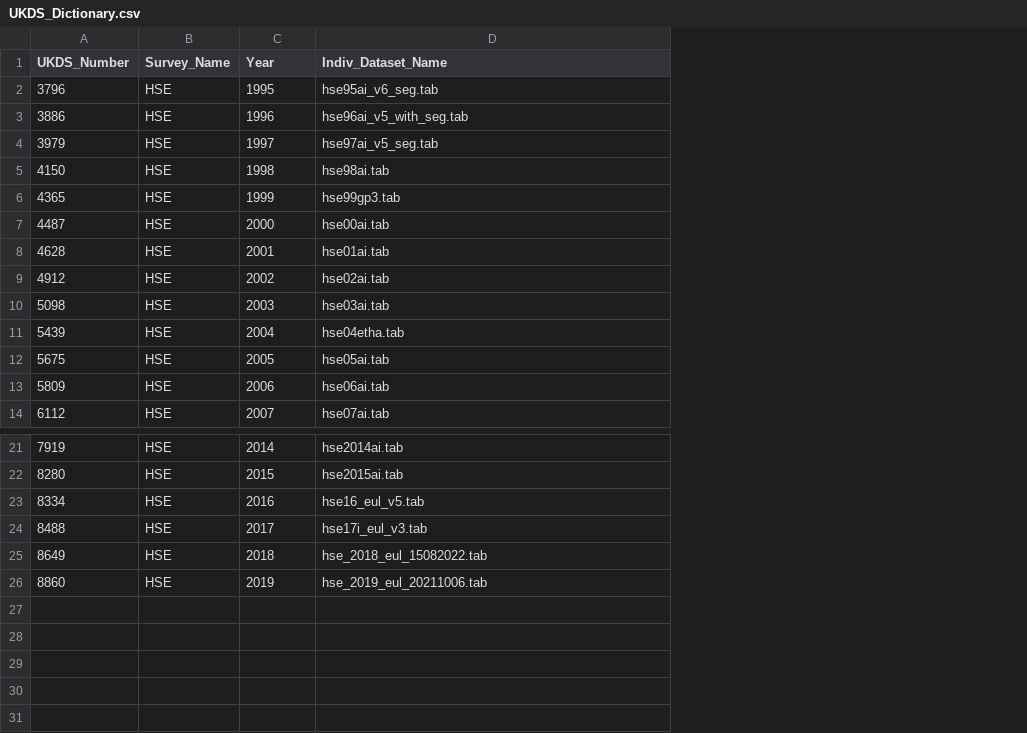
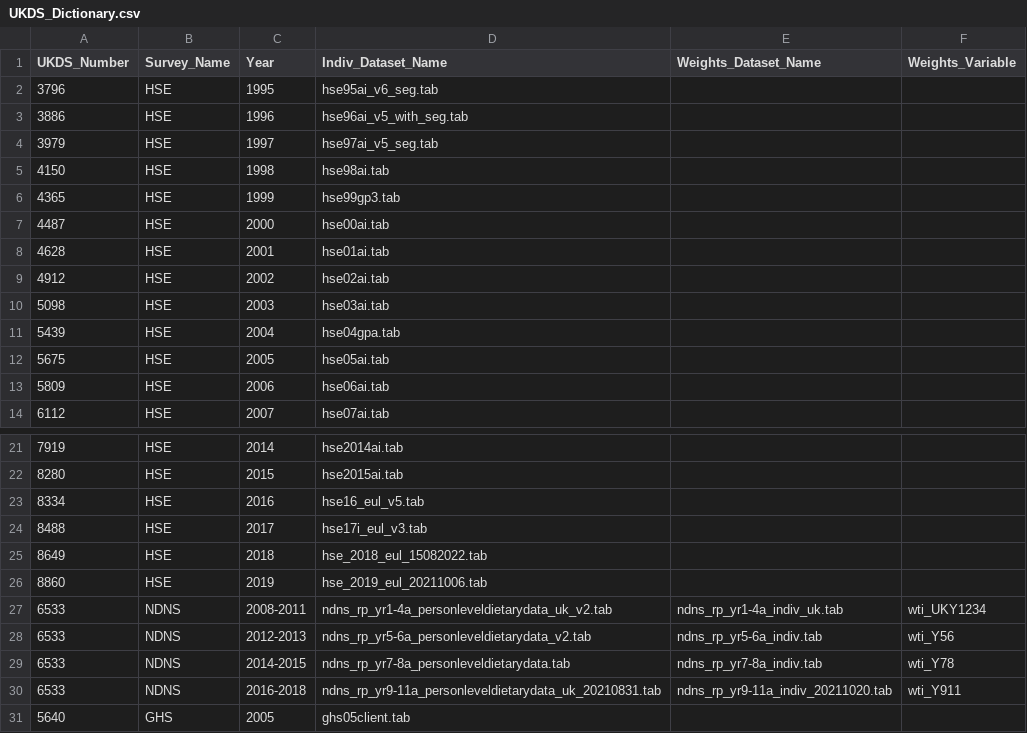
Before and after one commit to UK-Generations-Study/UK-cancer-trends, a CSV file: PIF_PAF/Documentation/UKDS_Dictionary.csv, drawn as a sheet; only a part is shown, gaps mark what is left out; the diff names each change by its address in the sheet, - before the commit and + after, or states it on an @@ line.

Commit message:
Further data cleaning

```diff
--- a/PIF_PAF/Documentation/UKDS_Dictionary.csv
+++ b/PIF_PAF/Documentation/UKDS_Dictionary.csv
+column E (Weights_Dataset_Name), empty
+column F (Weights_Variable), empty
-D11 (Indiv_Dataset_Name): hse04etha.tab
+D11 (Indiv_Dataset_Name): hse04gpa.tab
+row 27: 6533 | NDNS | 2008-2011 | ndns_rp_yr1-4a_personleveldietarydata_uk_v2.tab | ndns_rp_yr1-4a_indiv_uk.tab | wti_UKY1234
+row 28: 6533 | NDNS | 2012-2013 | ndns_rp_yr5-6a_personleveldietarydata_v2.tab | ndns_rp_yr5-6a_indiv.tab | wti_Y56
+row 29: 6533 | NDNS | 2014-2015 | ndns_rp_yr7-8a_personleveldietarydata.tab | ndns_rp_yr7-8a_indiv.tab | wti_Y78
+row 30: 6533 | NDNS | 2016-2018 | ndns_rp_yr9-11a_personleveldietarydata_uk_20210831.tab | ndns_rp_yr9-11a_indiv_20211020.tab | wti_Y911
+row 31: 5640 | GHS | 2005 | ghs05client.tab
```
Also changed, not shown: 7 other files.
